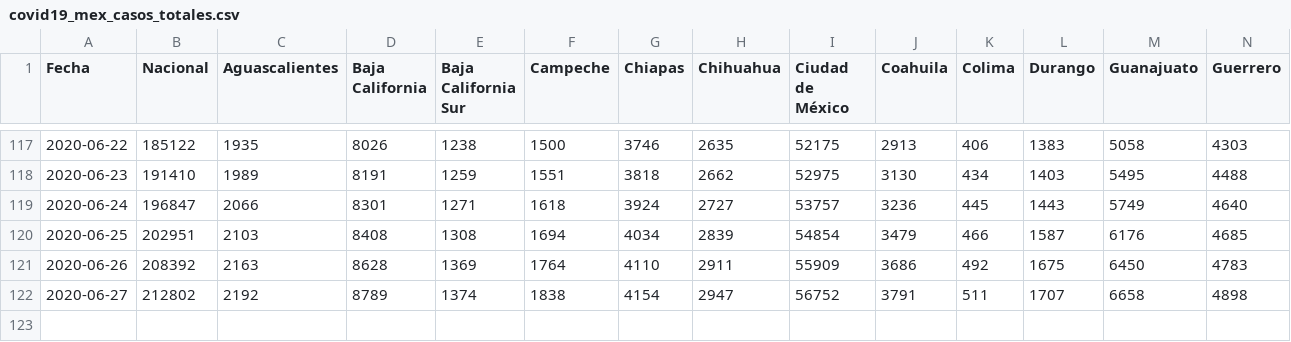
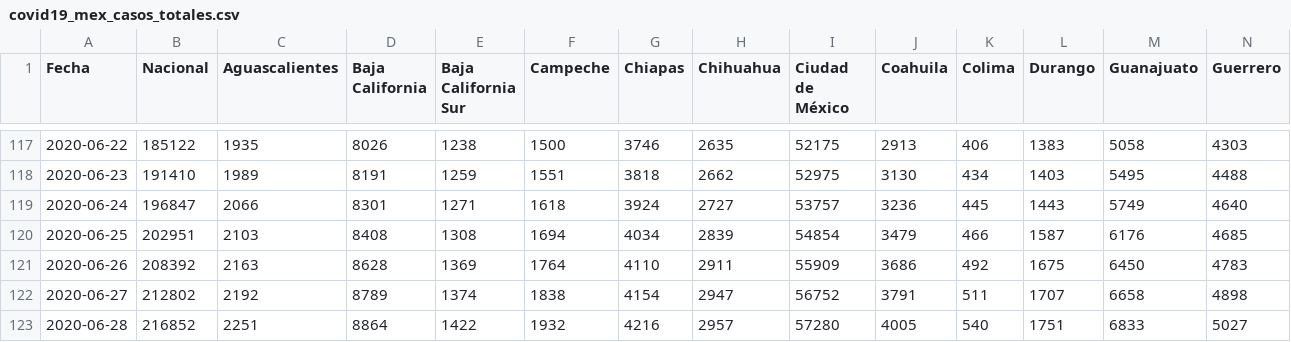
Before and after one commit to rodrigolece/Mexico-datos, a CSV file: datos/series_de_tiempo/covid19_mex_casos_totales.csv, drawn as a sheet; only a part is shown, gaps mark what is left out; rows hold the shown columns only; the diff names each change by its address in the sheet, - before the commit and + after, or states it on an @@ line.

```diff
--- a/datos/series_de_tiempo/covid19_mex_casos_totales.csv
+++ b/datos/series_de_tiempo/covid19_mex_casos_totales.csv
+row 123: 2020-06-28 | 216852 | 2251 | 8864 | 1422 | 1932 | 4216 | 2957 | 57280 | 4005 | 540 | 1751 | 6833 | 5027
```
Also changed, not shown: datos/series_de_tiempo/covid19_mex_negativos.csv, datos_abiertos/series_de_tiempo/acumulados/covid19_mex_ambulatorios.csv, 31 other files.
